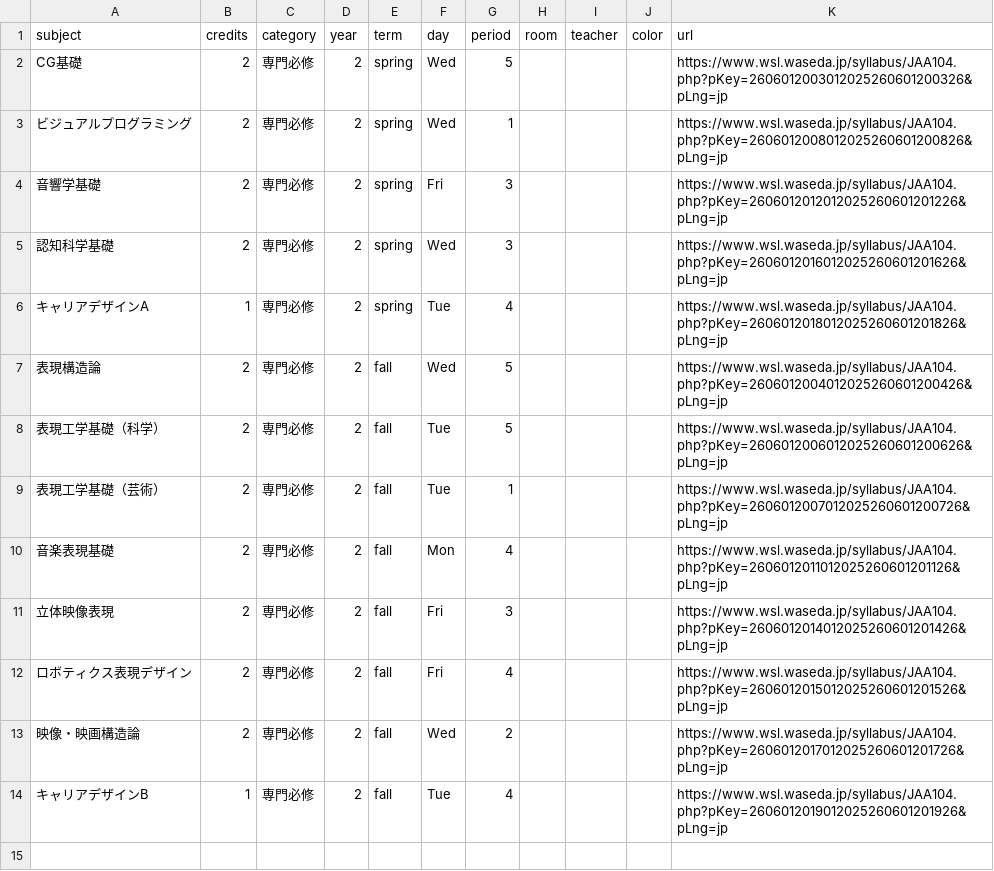
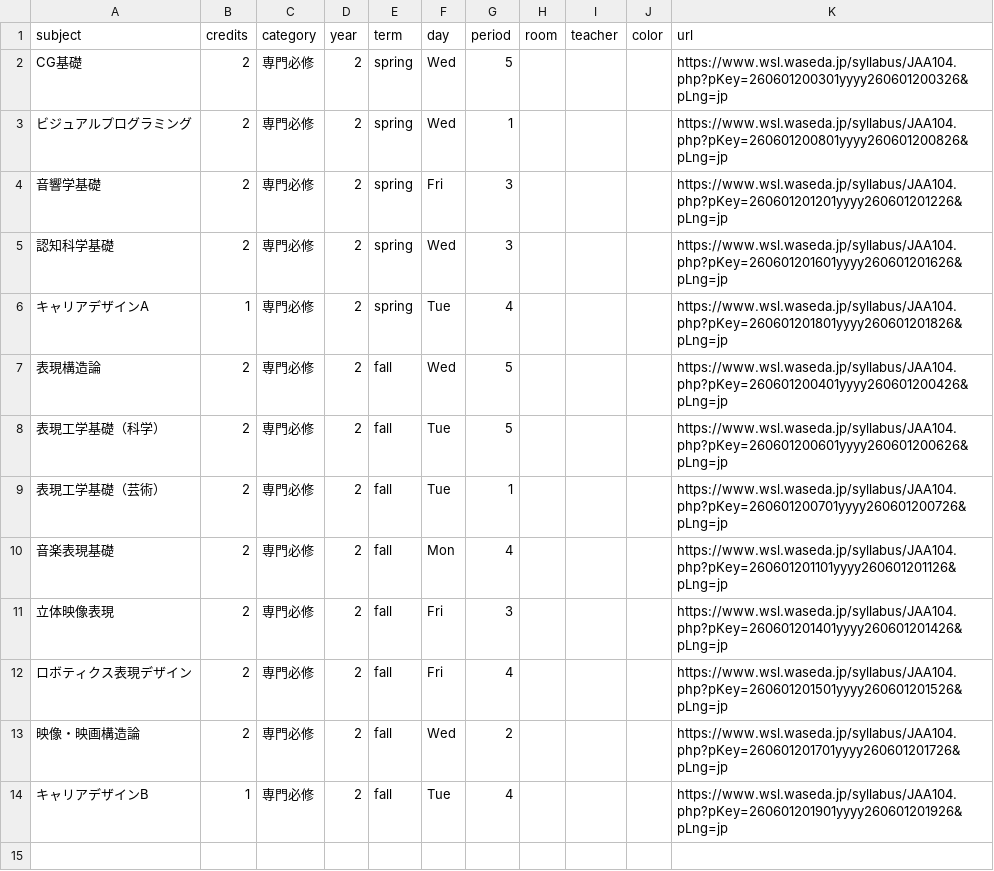
Before and after one commit to NY1729/Risyu, a CSV file: public/csv/design.csv, drawn as a sheet; only a part is shown; the diff covers the shown part only.

```diff
--- a/public/csv/design.csv
+++ b/public/csv/design.csv
@@ -1,15 +1,15 @@
 subject,credits,category,year,term,day,period,room,teacher,color,url
-CG基礎,2,専門必修,2,spring,Wed,5,,,,https://www.wsl.waseda.jp/syllabus/JAA104.php?pKey=2606012003012025260601200326&pLng=jp
-ビジュアルプログラミング,2,専門必修,2,spring,Wed,1,,,,https://www.wsl.waseda.jp/syllabus/JAA104.php?pKey=2606012008012025260601200826&pLng=jp
-音響学基礎,2,専門必修,2,spring,Fri,3,,,,https://www.wsl.waseda.jp/syllabus/JAA104.php?pKey=2606012012012025260601201226&pLng=jp
-認知科学基礎,2,専門必修,2,spring,Wed,3,,,,https://www.wsl.waseda.jp/syllabus/JAA104.php?pKey=2606012016012025260601201626&pLng=jp
-キャリアデザインA,1,専門必修,2,spring,Tue,4,,,,https://www.wsl.waseda.jp/syllabus/JAA104.php?pKey=2606012018012025260601201826&pLng=jp
-表現構造論,2,専門必修,2,fall,Wed,5,,,,https://www.wsl.waseda.jp/syllabus/JAA104.php?pKey=2606012004012025260601200426&pLng=jp
-表現工学基礎（科学）,2,専門必修,2,fall,Tue,5,,,,https://www.wsl.waseda.jp/syllabus/JAA104.php?pKey=2606012006012025260601200626&pLng=jp
-表現工学基礎（芸術）,2,専門必修,2,fall,Tue,1,,,,https://www.wsl.waseda.jp/syllabus/JAA104.php?pKey=2606012007012025260601200726&pLng=jp
-音楽表現基礎,2,専門必修,2,fall,Mon,4,,,,https://www.wsl.waseda.jp/syllabus/JAA104.php?pKey=2606012011012025260601201126&pLng=jp
-立体映像表現,2,専門必修,2,fall,Fri,3,,,,https://www.wsl.waseda.jp/syllabus/JAA104.php?pKey=2606012014012025260601201426&pLng=jp
-ロボティクス表現デザイン,2,専門必修,2,fall,Fri,4,,,,https://www.wsl.waseda.jp/syllabus/JAA104.php?pKey=2606012015012025260601201526&pLng=jp
-映像・映画構造論,2,専門必修,2,fall,Wed,2,,,,https://www.wsl.waseda.jp/syllabus/JAA104.php?pKey=2606012017012025260601201726&pLng=jp
-キャリアデザインB,1,専門必修,2,fall,Tue,4,,,,https://www.wsl.waseda.jp/syllabus/JAA104.php?pKey=2606012019012025260601201926&pLng=jp
+CG基礎,2,専門必修,2,spring,Wed,5,,,,https://www.wsl.waseda.jp/syllabus/JAA104.php?pKey=260601200301yyyy260601200326&pLng=jp
+ビジュアルプログラミング,2,専門必修,2,spring,Wed,1,,,,https://www.wsl.waseda.jp/syllabus/JAA104.php?pKey=260601200801yyyy260601200826&pLng=jp
+音響学基礎,2,専門必修,2,spring,Fri,3,,,,https://www.wsl.waseda.jp/syllabus/JAA104.php?pKey=260601201201yyyy260601201226&pLng=jp
+認知科学基礎,2,専門必修,2,spring,Wed,3,,,,https://www.wsl.waseda.jp/syllabus/JAA104.php?pKey=260601201601yyyy260601201626&pLng=jp
+キャリアデザインA,1,専門必修,2,spring,Tue,4,,,,https://www.wsl.waseda.jp/syllabus/JAA104.php?pKey=260601201801yyyy260601201826&pLng=jp
+表現構造論,2,専門必修,2,fall,Wed,5,,,,https://www.wsl.waseda.jp/syllabus/JAA104.php?pKey=260601200401yyyy260601200426&pLng=jp
+表現工学基礎（科学）,2,専門必修,2,fall,Tue,5,,,,https://www.wsl.waseda.jp/syllabus/JAA104.php?pKey=260601200601yyyy260601200626&pLng=jp
+表現工学基礎（芸術）,2,専門必修,2,fall,Tue,1,,,,https://www.wsl.waseda.jp/syllabus/JAA104.php?pKey=260601200701yyyy260601200726&pLng=jp
+音楽表現基礎,2,専門必修,2,fall,Mon,4,,,,https://www.wsl.waseda.jp/syllabus/JAA104.php?pKey=260601201101yyyy260601201126&pLng=jp
+立体映像表現,2,専門必修,2,fall,Fri,3,,,,https://www.wsl.waseda.jp/syllabus/JAA104.php?pKey=260601201401yyyy260601201426&pLng=jp
+ロボティクス表現デザイン,2,専門必修,2,fall,Fri,4,,,,https://www.wsl.waseda.jp/syllabus/JAA104.php?pKey=260601201501yyyy260601201526&pLng=jp
+映像・映画構造論,2,専門必修,2,fall,Wed,2,,,,https://www.wsl.waseda.jp/syllabus/JAA104.php?pKey=260601201701yyyy260601201726&pLng=jp
+キャリアデザインB,1,専門必修,2,fall,Tue,4,,,,https://www.wsl.waseda.jp/syllabus/JAA104.php?pKey=260601201901yyyy260601201926&pLng=jp
 
```
Also changed, not shown: 39 edited cells elsewhere in this file, public/csv/apmath.csv, public/csv/cs.csv, 8 other files.
